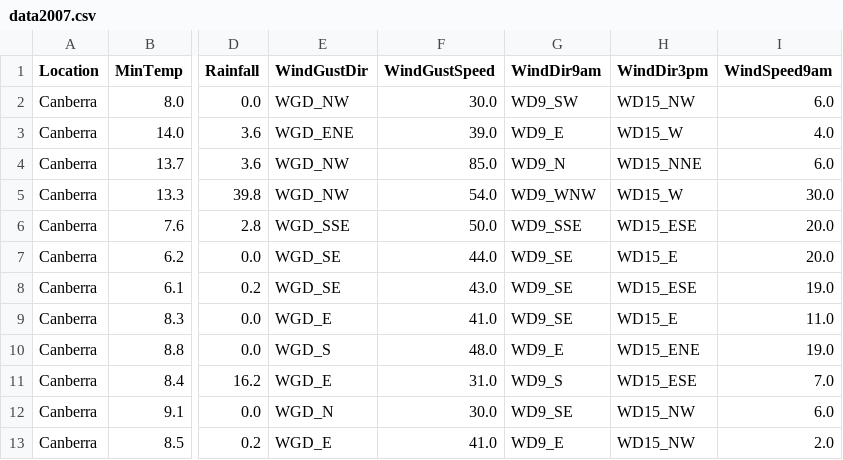
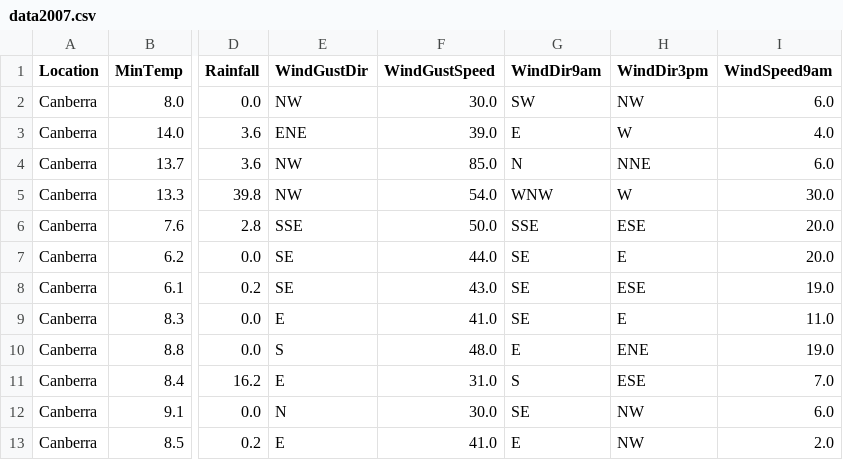
Before and after one commit to ClipLee/SUML_GR1_TMWT, a CSV file: data/data2007.csv, drawn as a sheet; only a part is shown, gaps mark what is left out; the diff covers the shown part only; the diff names each change by its address in the sheet, - before the commit and + after, or states it on an @@ line.

```diff
--- a/data/data2007.csv
+++ b/data/data2007.csv
-E2 (WindGustDir): WGD_NW
+E2 (WindGustDir): NW
-G2 (WindDir9am): WD9_SW
+G2 (WindDir9am): SW
-H2 (WindDir3pm): WD15_NW
+H2 (WindDir3pm): NW
-E3 (WindGustDir): WGD_ENE
+E3 (WindGustDir): ENE
-G3 (WindDir9am): WD9_E
+G3 (WindDir9am): E
-H3 (WindDir3pm): WD15_W
+H3 (WindDir3pm): W
-E4:E5 (WindGustDir): WGD_NW
+E4:E5 (WindGustDir): NW
-G4 (WindDir9am): WD9_N
+G4 (WindDir9am): N
-H4 (WindDir3pm): WD15_NNE
+H4 (WindDir3pm): NNE
-G5 (WindDir9am): WD9_WNW
+G5 (WindDir9am): WNW
-H5 (WindDir3pm): WD15_W
+H5 (WindDir3pm): W
-E6 (WindGustDir): WGD_SSE
+E6 (WindGustDir): SSE
-G6 (WindDir9am): WD9_SSE
+G6 (WindDir9am): SSE
-H6 (WindDir3pm): WD15_ESE
+H6 (WindDir3pm): ESE
-E7:E8 (WindGustDir): WGD_SE
+E7:E8 (WindGustDir): SE
-G7:G9 (WindDir9am): WD9_SE
+G7:G9 (WindDir9am): SE
-H7 (WindDir3pm): WD15_E
+H7 (WindDir3pm): E
-H8 (WindDir3pm): WD15_ESE
+H8 (WindDir3pm): ESE
-E9 (WindGustDir): WGD_E
+E9 (WindGustDir): E
-H9 (WindDir3pm): WD15_E
+H9 (WindDir3pm): E
-E10 (WindGustDir): WGD_S
+E10 (WindGustDir): S
-G10 (WindDir9am): WD9_E
+G10 (WindDir9am): E
-H10 (WindDir3pm): WD15_ENE
+H10 (WindDir3pm): ENE
-E11 (WindGustDir): WGD_E
+E11 (WindGustDir): E
-G11 (WindDir9am): WD9_S
+G11 (WindDir9am): S
-H11 (WindDir3pm): WD15_ESE
+H11 (WindDir3pm): ESE
-E12 (WindGustDir): WGD_N
+E12 (WindGustDir): N
-G12 (WindDir9am): WD9_SE
+G12 (WindDir9am): SE
-H12:H13 (WindDir3pm): WD15_NW
+H12:H13 (WindDir3pm): NW
-E13 (WindGustDir): WGD_E
+E13 (WindGustDir): E
-G13 (WindDir9am): WD9_E
+G13 (WindDir9am): E
```
Also changed, not shown: 147 edited cells elsewhere in this file, 10 other files.
